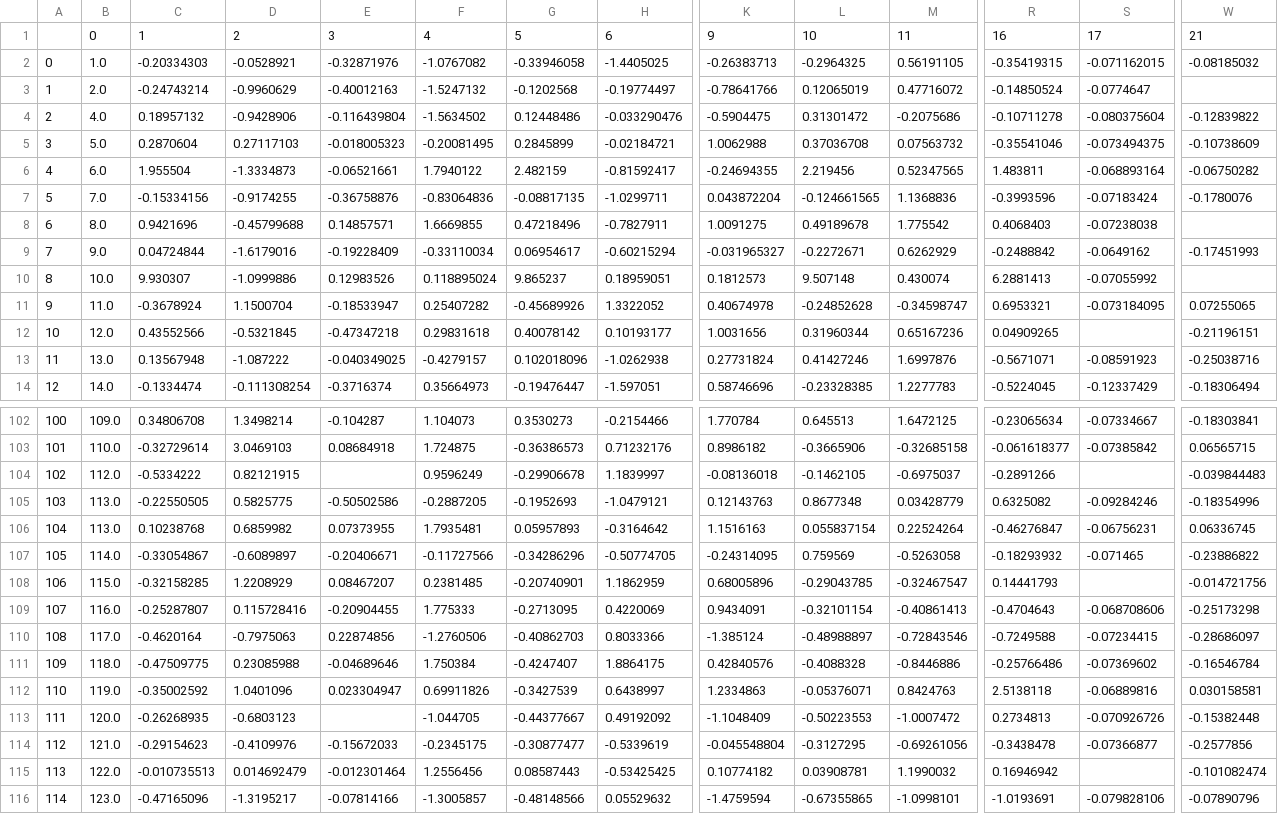
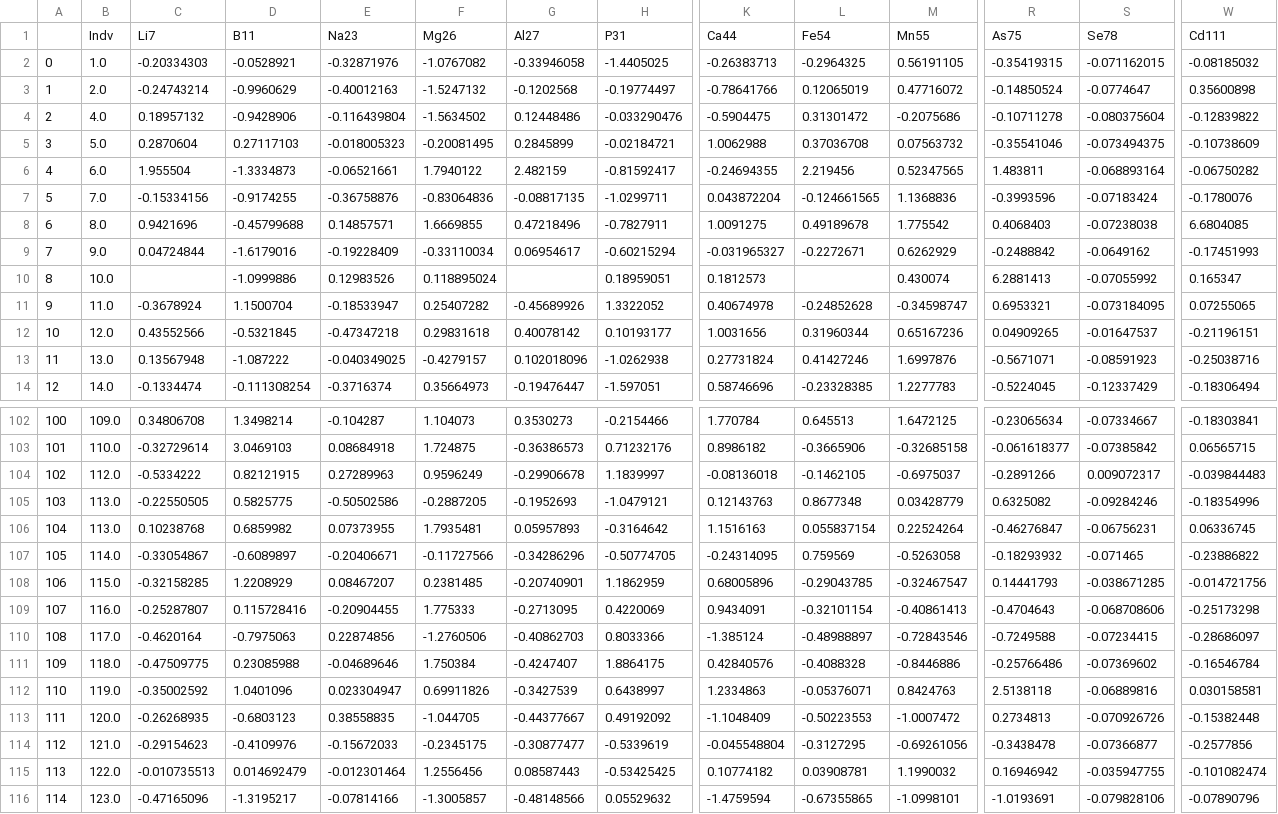
Before and after one commit to Kovacs-Lab/Aim-3, a CSV file: Ionomics/F1/New_ionStats.csv, drawn as a sheet; only a part is shown, gaps mark what is left out; removed rows and columns are numbered as before the commit, all else as after; rows hold the shown columns only; the diff covers the shown part only; the diff names each change by its address in the sheet, - before the commit and + after, or states it on an @@ line.

Commit message:
Ion Stats

```diff
--- a/Ionomics/F1/New_ionStats.csv
+++ b/Ionomics/F1/New_ionStats.csv
-row 1:  | 0 | 1 | 2 | 3 | 4 | 5 | 6 | 9 | 10 | 11 | 16 | 17 | 21
+row 1:  | Indv | Li7 | B11 | Na23 | Mg26 | Al27 | P31 | Ca44 | Fe54 | Mn55 | As75 | Se78 | Cd111
-W3: (empty)
+W3: 0.35600898
-W8: (empty)
+W8: 6.6804085
-C10: 9.930307
+C10: (empty)
-G10: 9.865237
+G10: (empty)
-L10: 9.507148
+L10: (empty)
-W10: (empty)
+W10: 0.165347
-S12: (empty)
+S12: -0.01647537
-E104: (empty)
+E104: 0.27289963
-S104: (empty)
+S104: 0.009072317
-S108: (empty)
+S108: -0.038671285
-E113: (empty)
+E113: 0.38558835
-S115: (empty)
+S115: -0.035947755
```
Also changed, not shown: 54 edited cells elsewhere in this file, 3 other files.
